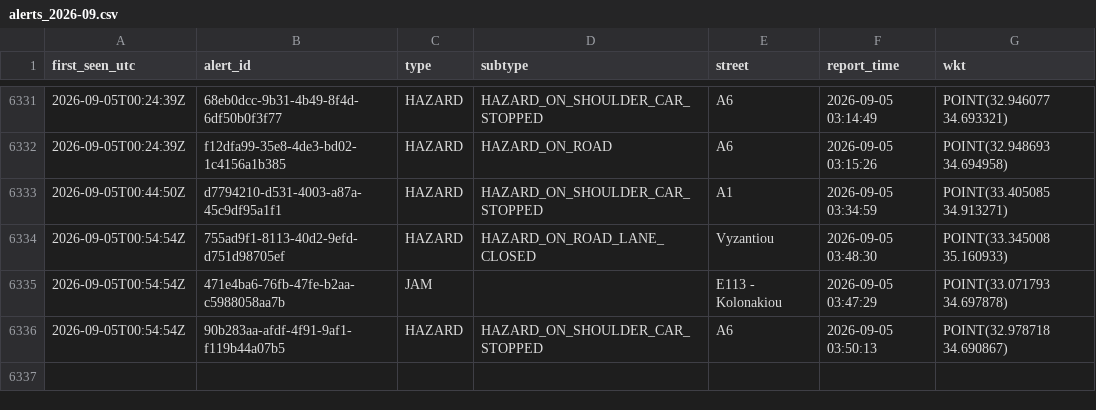
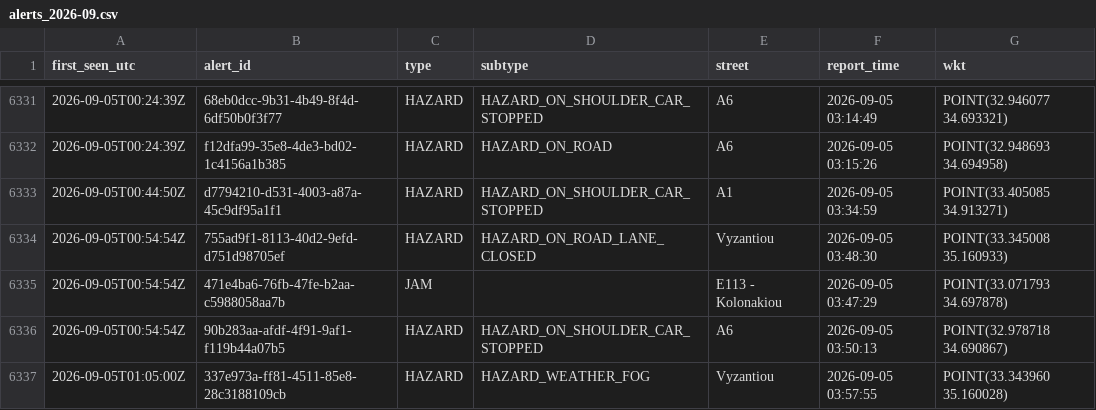
Before and after one commit to mezzarr/cyprus-traffic-log, a CSV file: data/alerts/alerts_2026-09.csv, drawn as a sheet; only a part is shown, gaps mark what is left out.

```diff
--- a/data/alerts/alerts_2026-09.csv
+++ b/data/alerts/alerts_2026-09.csv
@@ -6336 +6336,2 @@ first_seen_utc,alert_id,type,subtype,street,report_time,wkt
 2026-09-05T00:54:54Z,90b283aa-afdf-4f91-9af1-f119b44a07b5,HAZARD,HAZARD_ON_SHOULDER_CAR_STOPPED,A6,2026-09-05 03:50:13,POINT(32.978718 34.690867)
+2026-09-05T01:05:00Z,337e973a-ff81-4511-85e8-28c3188109cb,HAZARD,HAZARD_WEATHER_FOG,Vyzantiou,2026-09-05 03:57:55,POINT(33.343960 35.160028)
```
Also changed, not shown: 2 other files.
